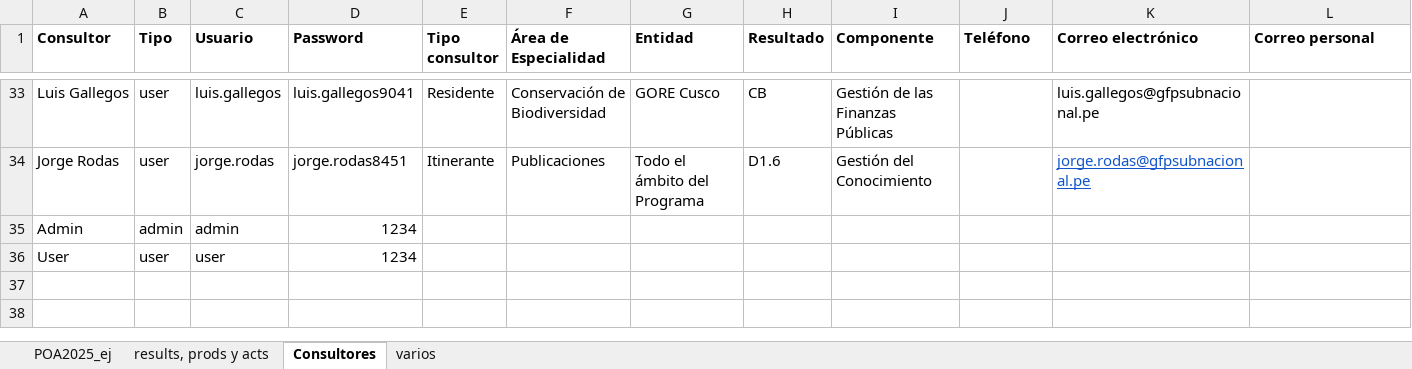
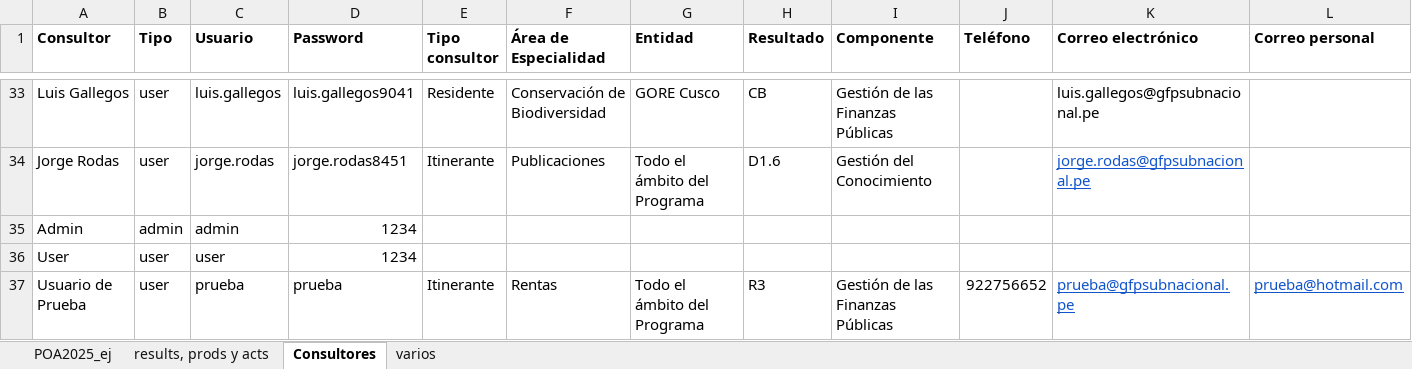
Before and after one commit to gfpsubnacional/poa-ejecutado, an Excel workbook: POA 2025_bd.xlsx, sheet Consultores, drawn as a sheet; only a part is shown, gaps mark what is left out; values as stored, in another font and other column widths than the file's, no borders; the diff names each change by its address in the sheet, - before the commit and + after, or states it on an @@ line.

```diff
--- a/POA 2025_bd.xlsx (sheet Consultores)
+++ b/POA 2025_bd.xlsx (sheet Consultores)
+row 37: Usuario de Prueba | user | prueba | prueba | Itinerante | Rentas | Todo el ámbito del Programa | R3 | Gestión de las Finanzas Públicas | 922756652 | prueba@gfpsubnacional.pe | prueba@hotmail.com
```
Also changed, not shown: sheet varios, 29 other files.
